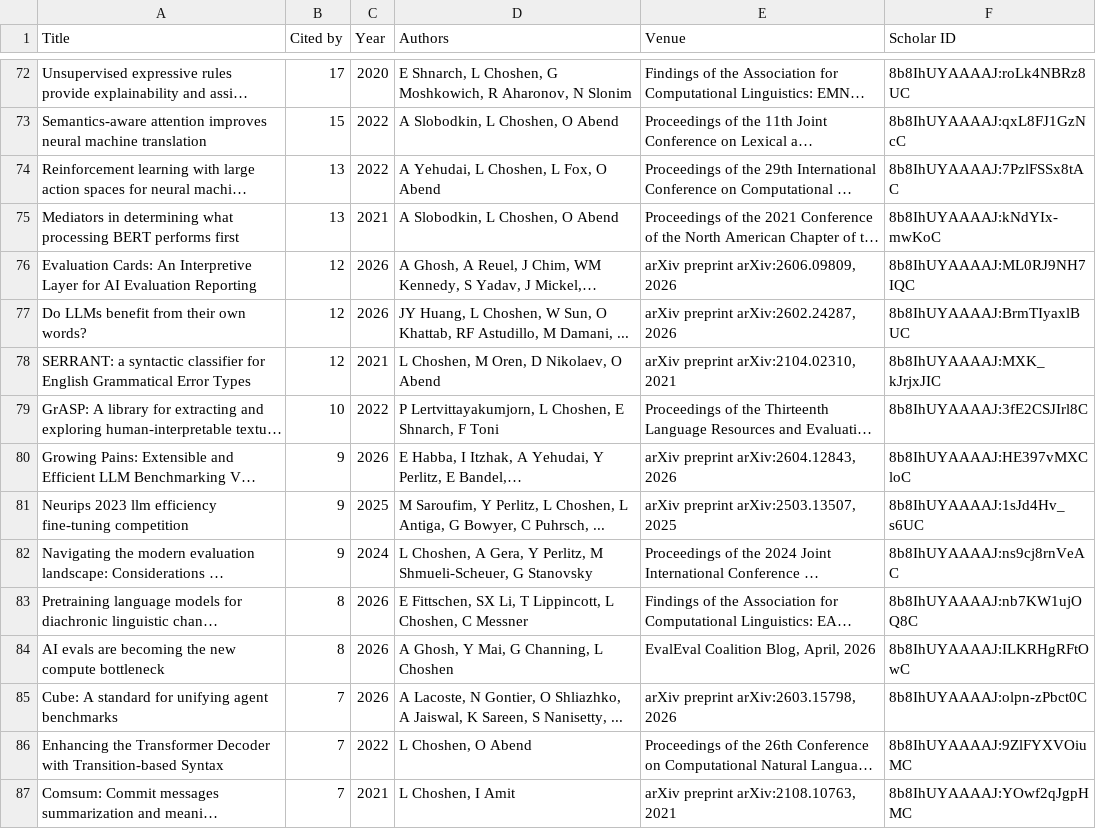
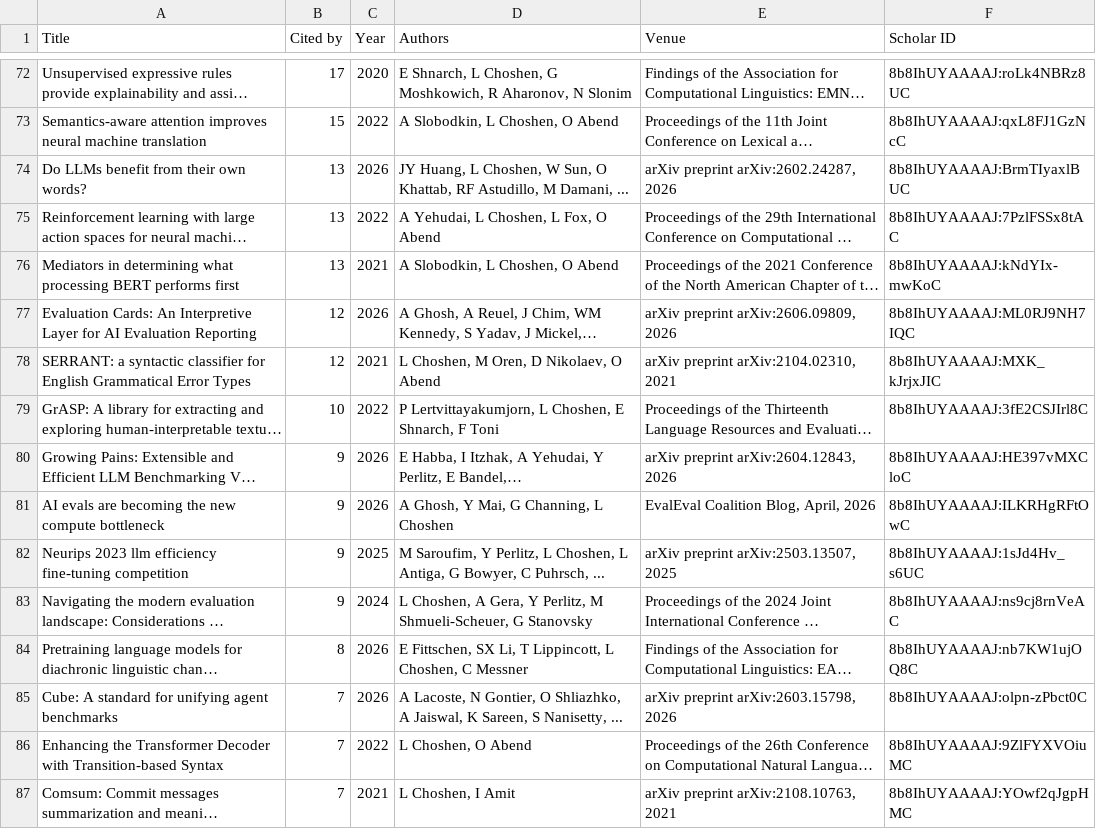
Before and after one commit to borgr/publications, a CSV file: citations.csv, drawn as a sheet; only a part is shown, gaps mark what is left out; long unchanged cells end in …; removed rows and columns are numbered as before the commit, all else as after; the diff covers the shown part only; the diff names each change by its address in the sheet, - before the commit and + after, or states it on an @@ line.

```diff
--- a/citations.csv
+++ b/citations.csv
+row 74: Do LLMs benefit from their own words? | 13 | 2026 | JY Huang, L Choshen, W Sun, O Khattab, RF Astudillo, M Damani, ... | arXiv preprint arXiv:2602.24287, 2026 | 8b8IhUYAAAAJ:BrmTIyaxlBUC
-row 77: Do LLMs benefit from their own words? | 12 | 2026 | JY Huang, L Choshen, W Sun, O Khattab, RF Astudillo, M Damani, ... | arXiv preprint arXiv:2602.24287, 2026 | 8b8IhUYAAAAJ:BrmTIyaxlBUC
+row 81: AI evals are becoming the new compute bottleneck | 9 | 2026 | A Ghosh, Y Mai, G Channing, L Choshen | EvalEval Coalition Blog, April, 2026 | 8b8IhUYAAAAJ:ILKRHgRFtOwC
-row 84: AI evals are becoming the new compute bottleneck | 8 | 2026 | A Ghosh, Y Mai, G Channing, L Choshen | EvalEval Coalition Blog, April, 2026 | 8b8IhUYAAAAJ:ILKRHgRFtOwC
```
Also changed, not shown: 12 added rows, 12 removed rows and 19 edited cells elsewhere in this file, 4 other files.
